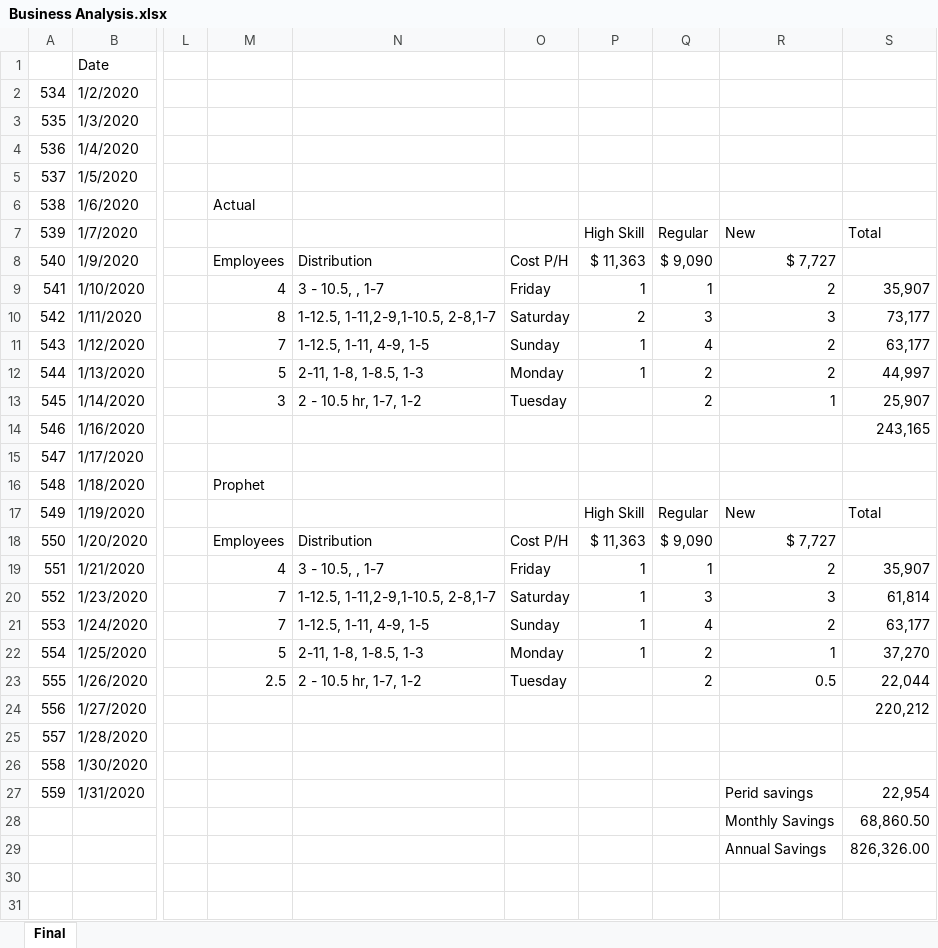
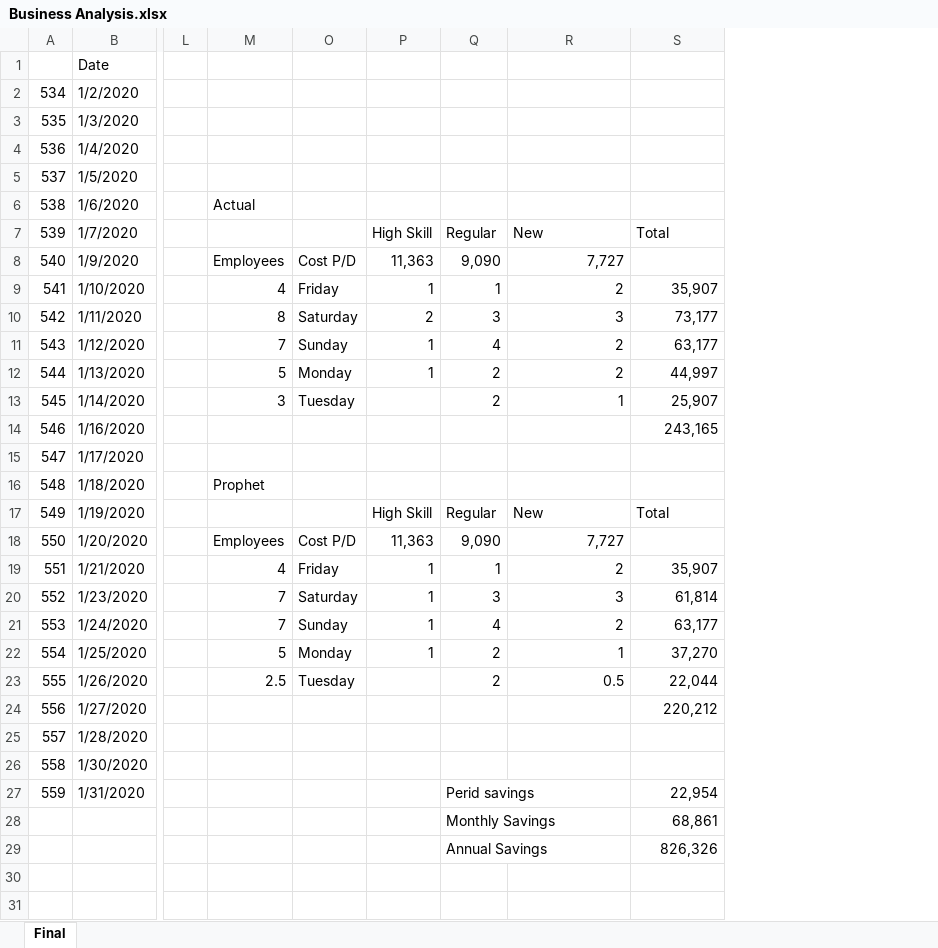
Before and after one commit to EsdrasGrau/ML-HR, an Excel workbook: Prophet/Business Analysis.xlsx, sheet Final, drawn as a sheet; only a part is shown, gaps mark what is left out; values as stored, in another font and other column widths than the file's, no cell formats; removed rows and columns are numbered as before the commit, all else as after; rows hold the shown columns only; the diff names each change by its address in the sheet, - before the commit and + after, or states it on an @@ line.

```diff
--- a/Prophet/Business Analysis.xlsx (sheet Final)
+++ b/Prophet/Business Analysis.xlsx (sheet Final)
@@ column N hidden, rows 8-23: Distribution | 3 - 10.5, , 1-7 | 1-12.5, 1-11,2-9,1-10.5, 2-8,1-7 | 1-12.5, 1-11, 4-9, 1-5 | 2-11, 1-8, 1-8.5, 1-3 | 2 - 10.5 hr, 1-7, 1-2 |  |  |  |  | Distribution | 3 - 10.5, , 1-7 | 1-12.5, 1-11,2-9,1-10.5, 2-8,1-7 | 1-12.5, 1-11, 4-9, 1-5 | 2-11, 1-8, 1-8.5, 1-3 | 2 - 10.5 hr, 1-7, 1-2 @@
-O8: Cost P/H
+O8: Cost P/D
-P8: $ 11,363
+P8: 11,363
-Q8: $ 9,090
+Q8: 9,090
-R8: $ 7,727
+R8: 7,727
-O18: Cost P/H
+O18: Cost P/D
-P18: $ 11,363
+P18: 11,363
-Q18: $ 9,090
+Q18: 9,090
-R18: $ 7,727
+R18: 7,727
-Q27: (empty)
+Q27: Perid savings
+Q27:R27 merged
-R27: Perid savings
+R27: (empty)
-Q28: (empty)
+Q28: Monthly Savings
+Q28:R28 merged
-R28: Monthly Savings
+R28: (empty)
-S28: 68,860.50
+S28: 68,861
-row 29:  |  |  |  |  |  |  |  | Annual Savings | 826,326.00
+row 29:  |  |  |  |  |  | Annual Savings |  | 826,326
```
Also changed, not shown: cell formats, 3 other files.
